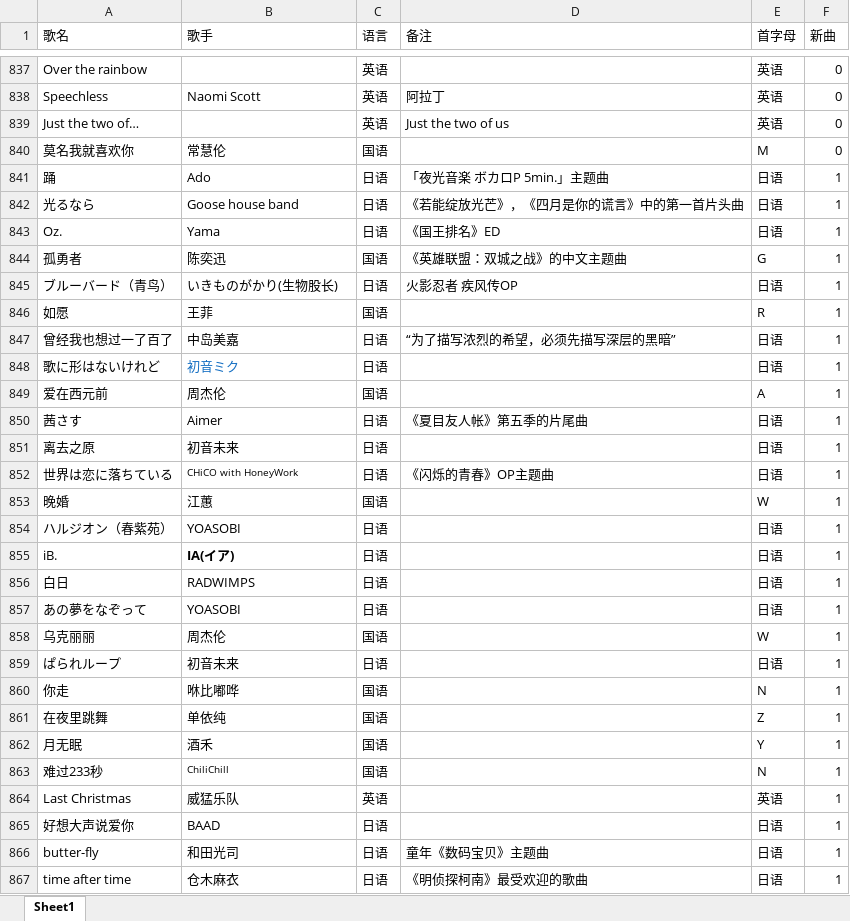
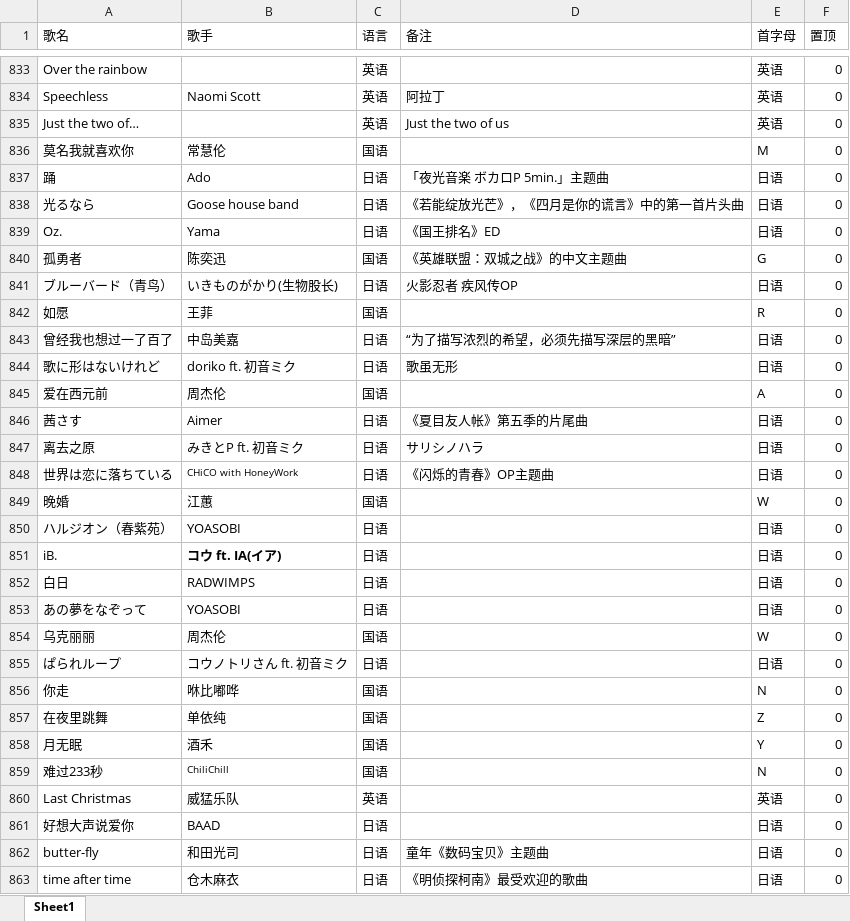
Before and after one commit to alan314m/song-list-of-nanakaie, an Excel workbook: music_list_7.xlsx, sheet Sheet1, drawn as a sheet; only a part is shown, gaps mark what is left out; values as stored, in another font and other column widths than the file's, no borders; addresses are those after the commit; the diff covers the shown part only; the diff names each change by its address in the sheet, - before the commit and + after, or states it on an @@ line.

Commit message:
added stick-top songs, modified music list, allowed remark filter

```diff
--- a/music_list_7.xlsx (sheet Sheet1)
+++ b/music_list_7.xlsx (sheet Sheet1)
-F1: 新曲
+F1: 置顶
-F837:F863 (置顶): 1
+F837:F863 (置顶): 0
-B844 (歌手): 初音ミク
+B844 (歌手): doriko ft. 初音ミク
-B844 text colour: #136EC2
+B844 text colour: black
-D844 (备注): (empty)
+D844 (备注): 歌虽无形
-B847 (歌手): 初音未来
+B847 (歌手): みきとP ft. 初音ミク
-D847 (备注): (empty)
+D847 (备注): サリシノハラ
-B851 (歌手): IA(イア)
+B851 (歌手): コウ ft. IA(イア)
-B855 (歌手): 初音未来
+B855 (歌手): コウノトリさん ft. 初音ミク
```
Also changed, not shown: 4 removed rows and 43 edited cells elsewhere in this sheet, 6 other files.
